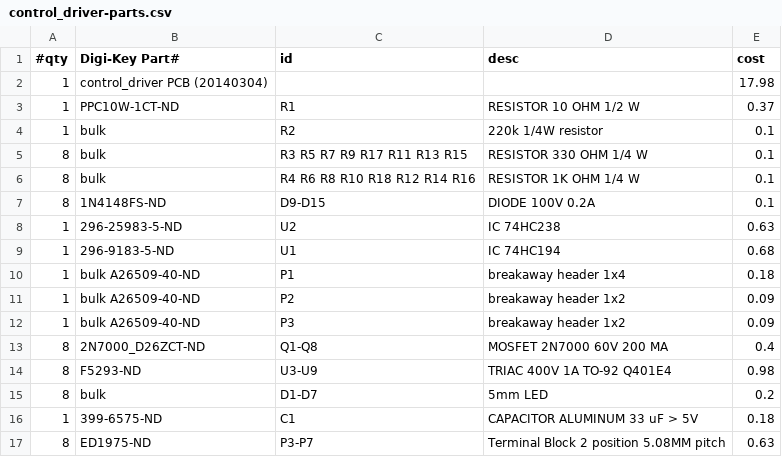
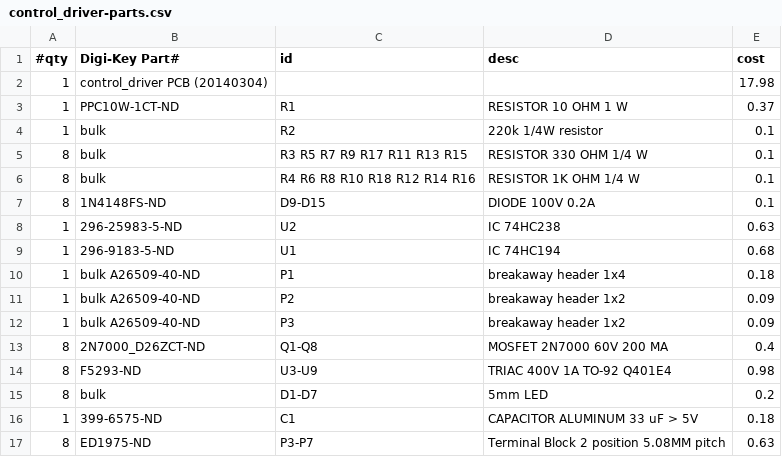
Before and after one commit to jmahler/sprinklerpi, a CSV file: pcb/control_driver/control_driver-parts.csv, drawn as a sheet.

Commit message:
control driver resistor is 1 W not 1/2 W

```diff
--- a/pcb/control_driver/control_driver-parts.csv
+++ b/pcb/control_driver/control_driver-parts.csv
@@ -2,3 +2,3 @@
 1,control_driver PCB (20140304),,,17.98
-1,PPC10W-1CT-ND,R1,RESISTOR 10 OHM 1/2 W,0.37
+1,PPC10W-1CT-ND,R1,RESISTOR 10 OHM 1 W,0.37
 1,bulk,R2,220k 1/4W resistor,0.1
```
